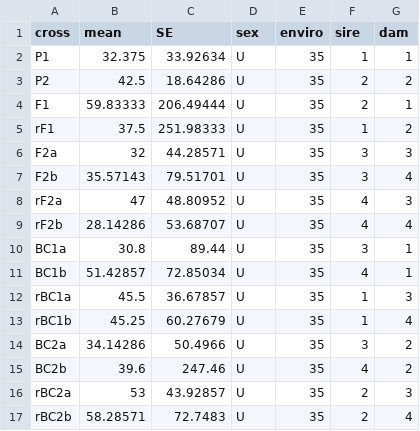
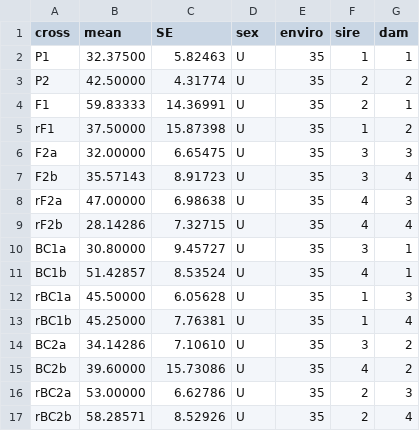
Before and after one commit to coleoguy/SAGA2, a CSV file: inst/cro.inf.35.csv, drawn as a sheet.

```diff
--- a/inst/cro.inf.35.csv
+++ b/inst/cro.inf.35.csv
@@ -1,17 +1,17 @@
 cross,mean,SE,sex,enviro,sire,dam
-P1,32.375,33.92634,U,35,1,1
-P2,42.5,18.64286,U,35,2,2
-F1,59.83333,206.49444,U,35,2,1
-rF1,37.5,251.98333,U,35,1,2
-F2a,32,44.28571,U,35,3,3
-F2b,35.57143,79.51701,U,35,3,4
-rF2a,47,48.80952,U,35,4,3
-rF2b,28.14286,53.68707,U,35,4,4
-BC1a,30.8,89.44,U,35,3,1
-BC1b,51.42857,72.85034,U,35,4,1
-rBC1a,45.5,36.67857,U,35,1,3
-rBC1b,45.25,60.27679,U,35,1,4
-BC2a,34.14286,50.4966,U,35,3,2
-BC2b,39.6,247.46,U,35,4,2
-rBC2a,53,43.92857,U,35,2,3
-rBC2b,58.28571,72.7483,U,35,2,4
+P1,32.37500,5.82463,U,35,1,1
+P2,42.50000,4.31774,U,35,2,2
+F1,59.83333,14.36991,U,35,2,1
+rF1,37.50000,15.87398,U,35,1,2
+F2a,32.00000,6.65475,U,35,3,3
+F2b,35.57143,8.91723,U,35,3,4
+rF2a,47.00000,6.98638,U,35,4,3
+rF2b,28.14286,7.32715,U,35,4,4
+BC1a,30.80000,9.45727,U,35,3,1
+BC1b,51.42857,8.53524,U,35,4,1
+rBC1a,45.50000,6.05628,U,35,1,3
+rBC1b,45.25000,7.76381,U,35,1,4
+BC2a,34.14286,7.10610,U,35,3,2
+BC2b,39.60000,15.73086,U,35,4,2
+rBC2a,53.00000,6.62786,U,35,2,3
+rBC2b,58.28571,8.52926,U,35,2,4
```
Also changed, not shown: inst/ban.osa.29.csv, inst/ban.osa.comb.csv, 36 other files.
